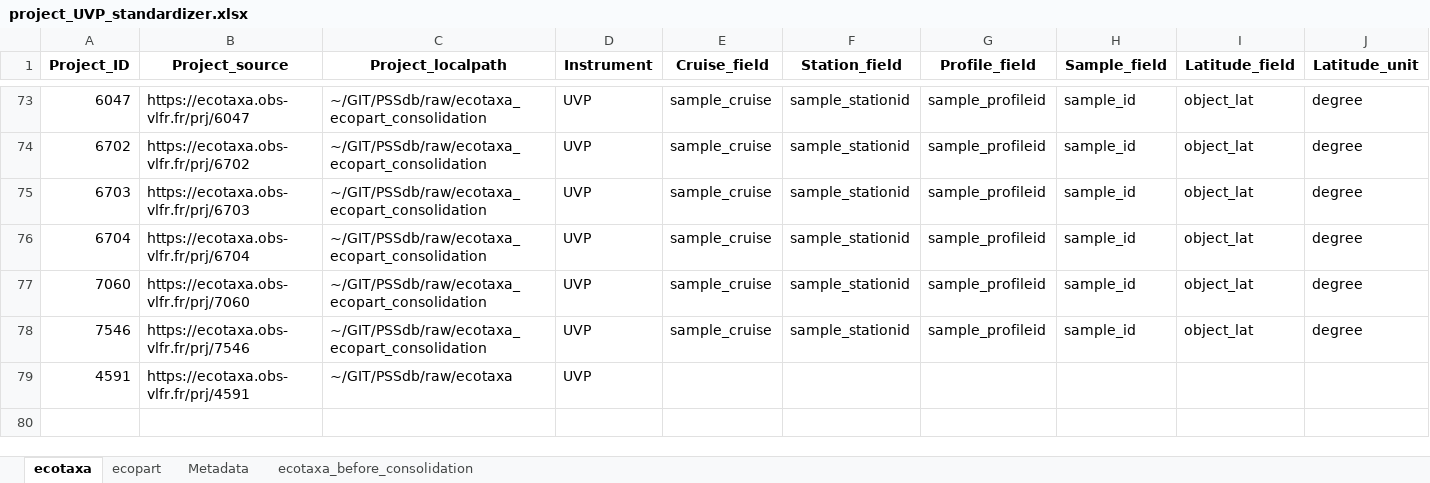
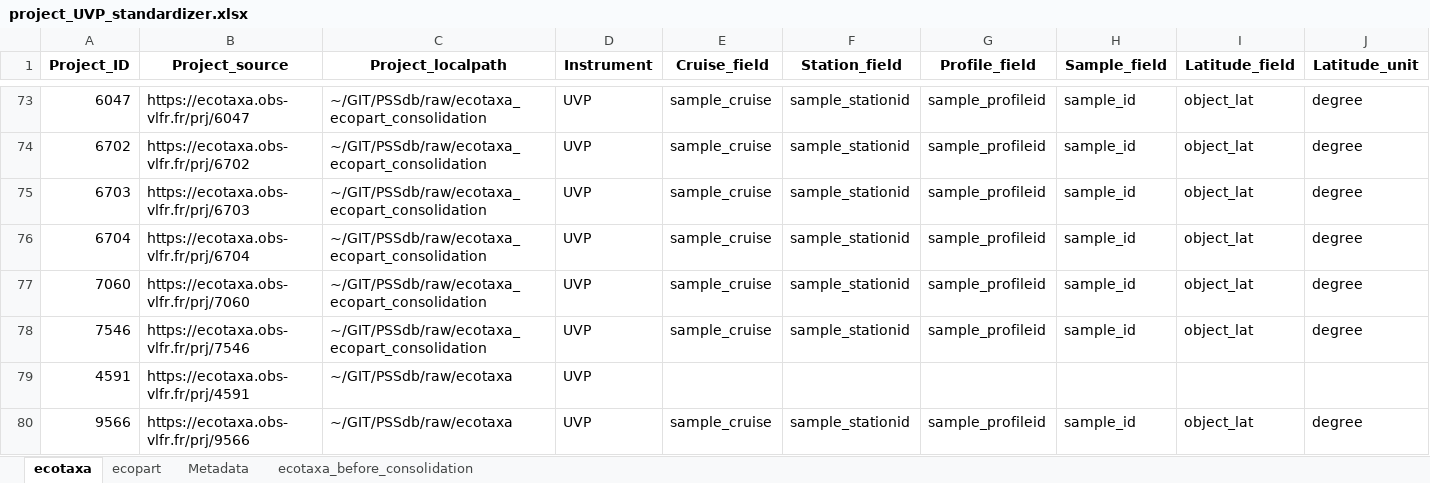
Before and after one commit to jessluo/PSSdb, an Excel workbook: raw/project_UVP_standardizer.xlsx, sheet ecotaxa, drawn as a sheet; only a part is shown, gaps mark what is left out; values as stored, in another font and other column widths than the file's, no borders; rows hold the shown columns only; the diff names each change by its address in the sheet, - before the commit and + after, or states it on an @@ line.

```diff
--- a/raw/project_UVP_standardizer.xlsx (sheet ecotaxa)
+++ b/raw/project_UVP_standardizer.xlsx (sheet ecotaxa)
+row 80: 9566 | https://ecotaxa.obs-vlfr.fr/prj/9566 | ~/GIT/PSSdb/raw/ecotaxa | UVP | sample_cruise | sample_stationid | sample_profileid | sample_id | object_lat | degree
```
Also changed, not shown: sheet ecopart, ancillary/plankton_annotated_taxonomy.xlsx, raw/project_IFCB_standardizer.xlsx, 9 other files.
